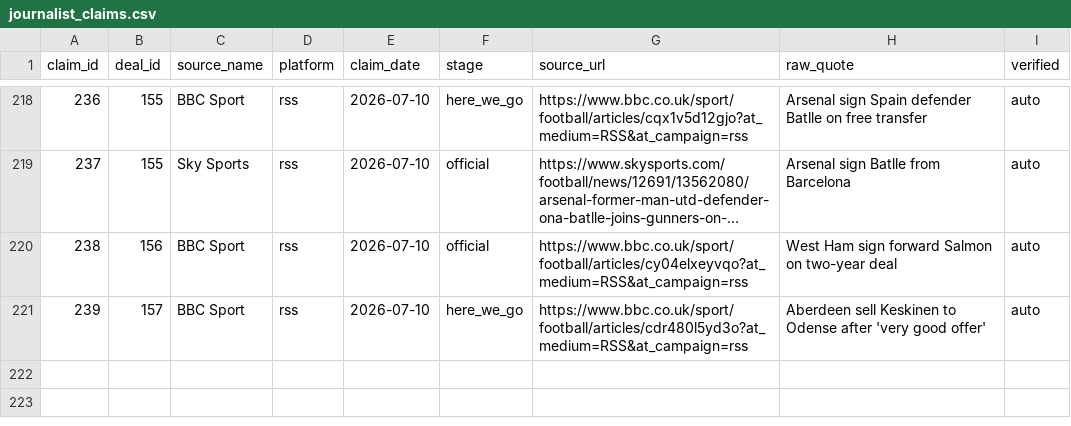
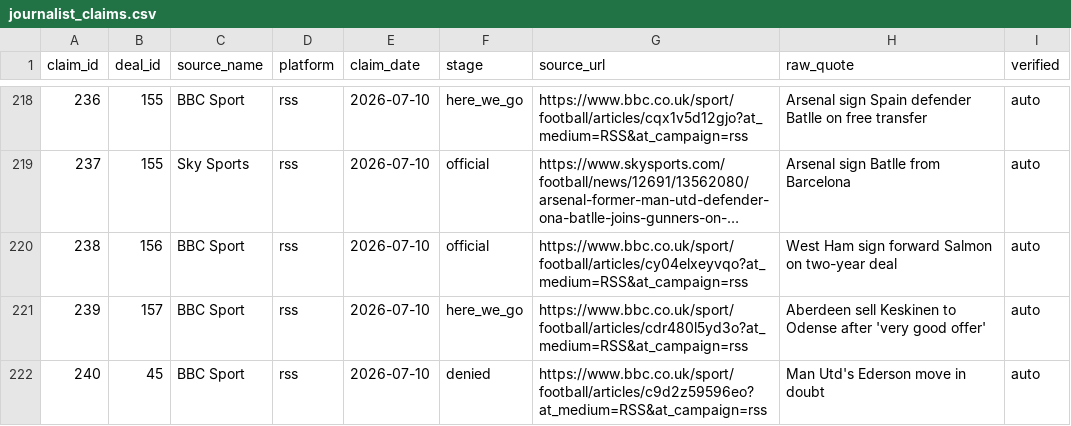
Before and after one commit to har27il/transfer-truth, a CSV file: ground-truth/journalist_claims.csv, drawn as a sheet; only a part is shown, gaps mark what is left out; long unchanged cells end in …; the diff names each change by its address in the sheet, - before the commit and + after, or states it on an @@ line.

```diff
--- a/ground-truth/journalist_claims.csv
+++ b/ground-truth/journalist_claims.csv
+row 222: 240 | 45 | BBC Sport | rss | 2026-07-10 | denied | https://www.bbc.co.uk/sport/football/articles/c9d2z59596eo?at_medium=RSS&at_campaign=rss | Man Utd's Ederson move in doubt | auto
```
Also changed, not shown: ground-truth/deals.csv, 2 other files.
